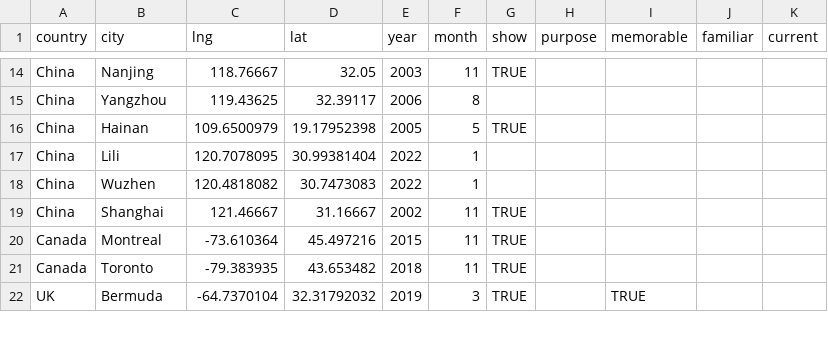
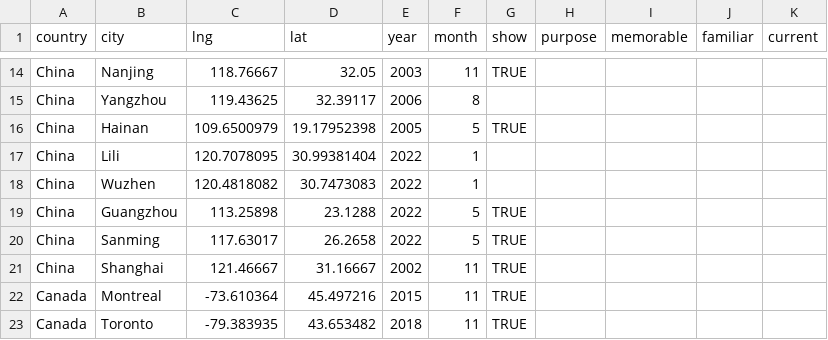
Before and after one commit to YichengShen/yichengshen.github.io, a CSV file: public/files/travel.csv, drawn as a sheet; only a part is shown, gaps mark what is left out; the shorter side is filled out with more unchanged rows; the diff names each change by its address in the sheet, - before the commit and + after, or states it on an @@ line.

Commit message:
update travel.csv

```diff
--- a/public/files/travel.csv
+++ b/public/files/travel.csv
+row 19: China | Guangzhou | 113.25898 | 23.1288 | 2022 | 5 | TRUE
+row 20: China | Sanming | 117.63017 | 26.2658 | 2022 | 5 | TRUE
```
